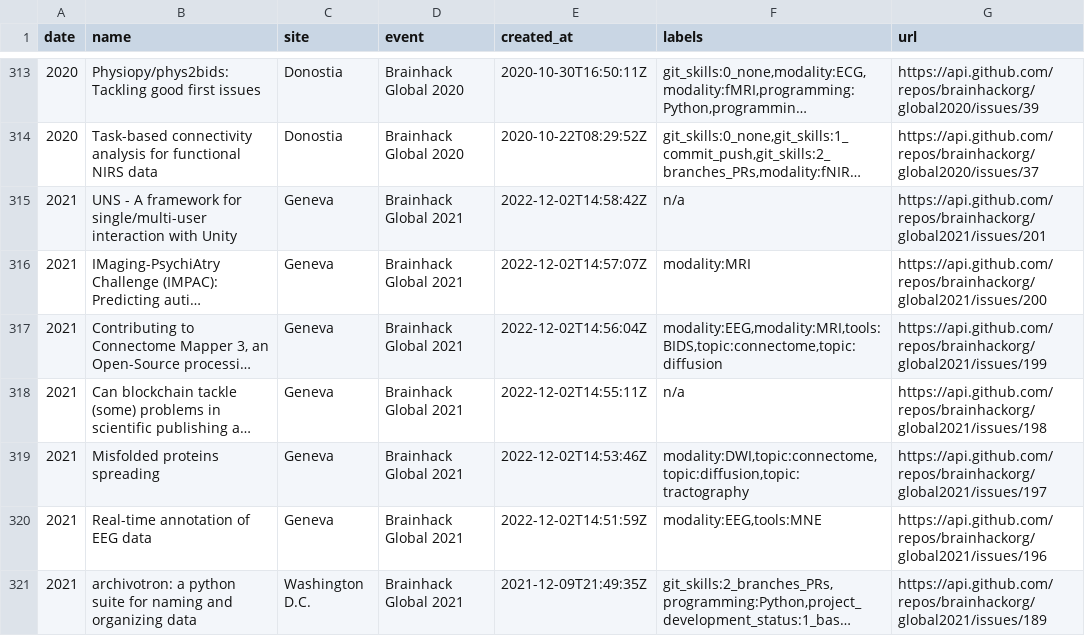
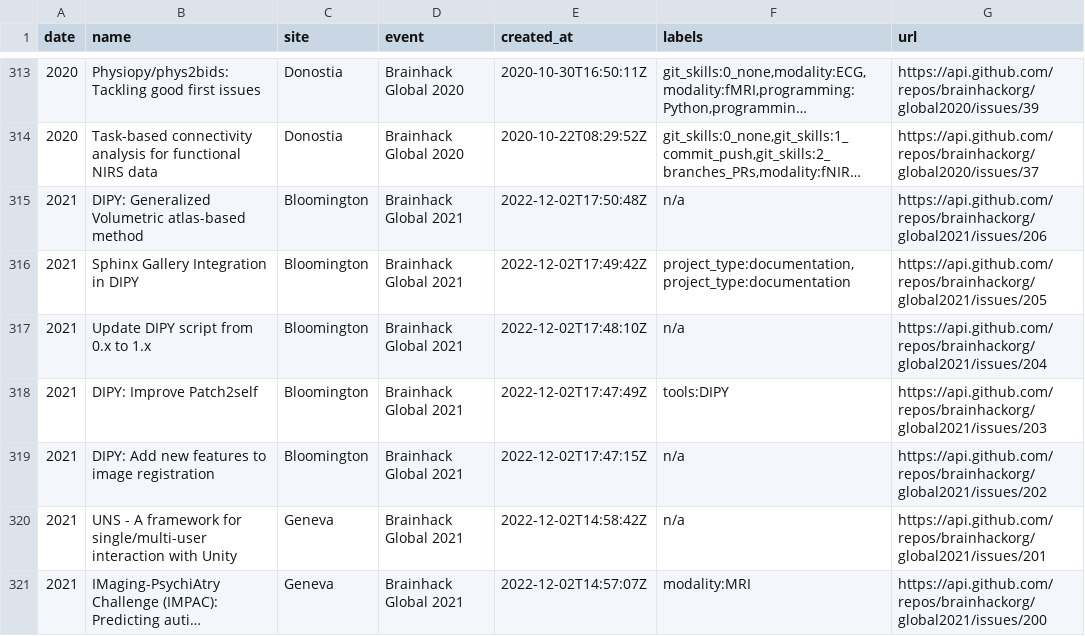
Before and after one commit to brainhackorg/brainhack_jupyter_book, a TSV file: data/hackathon_projects.tsv, drawn as a sheet; only a part is shown, gaps mark what is left out; the shorter side is filled out with more unchanged rows; long unchanged cells end in …; the diff names each change by its address in the sheet, - before the commit and + after, or states it on an @@ line.

```diff
--- a/data/hackathon_projects.tsv
+++ b/data/hackathon_projects.tsv
+row 315: 2021 | DIPY: Generalized Volumetric atlas-based method | Bloomington | Brainhack Global 2021 | 2022-12-02T17:50:48Z | n/a | https://api.github.com/repos/brainhackorg/global2021/issues/206
+row 316: 2021 | Sphinx Gallery Integration in DIPY | Bloomington | Brainhack Global 2021 | 2022-12-02T17:49:42Z | project_type:documentation,project_type:documentation | https://api.github.com/repos/brainhackorg/global2021/issues/205
+row 317: 2021 | Update DIPY script from 0.x to 1.x | Bloomington | Brainhack Global 2021 | 2022-12-02T17:48:10Z | n/a | https://api.github.com/repos/brainhackorg/global2021/issues/204
+row 318: 2021 | DIPY: Improve Patch2self | Bloomington | Brainhack Global 2021 | 2022-12-02T17:47:49Z | tools:DIPY | https://api.github.com/repos/brainhackorg/global2021/issues/203
+row 319: 2021 | DIPY: Add new features to image registration | Bloomington | Brainhack Global 2021 | 2022-12-02T17:47:15Z | n/a | https://api.github.com/repos/brainhackorg/global2021/issues/202
```
Also changed, not shown: 4 other files.
